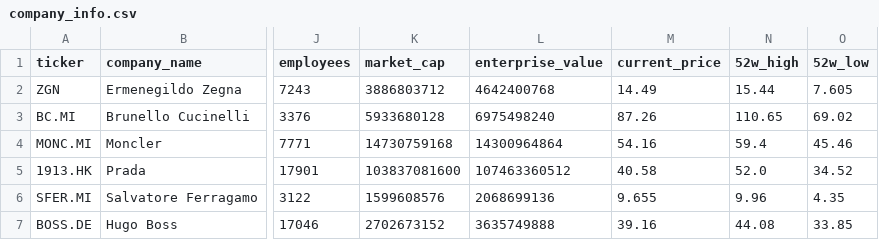
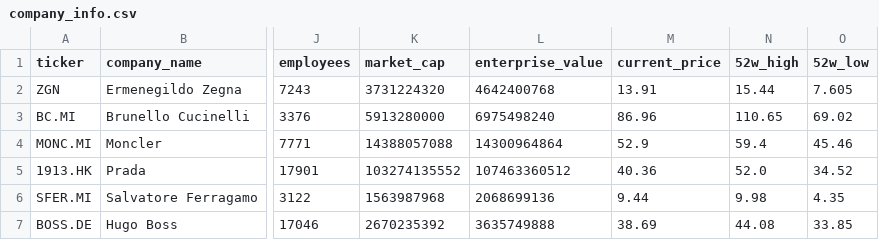
Before and after one commit to iliash-git/zegna-luxury-dashboard, a CSV file: data/company_info.csv, drawn as a sheet; only a part is shown, gaps mark what is left out; the diff names each change by its address in the sheet, - before the commit and + after, or states it on an @@ line.

```diff
--- a/data/company_info.csv
+++ b/data/company_info.csv
-K2 (market_cap): 3886803712
+K2 (market_cap): 3731224320
-M2 (current_price): 14.49
+M2 (current_price): 13.91
-K3 (market_cap): 5933680128
+K3 (market_cap): 5913280000
-M3 (current_price): 87.26
+M3 (current_price): 86.96
-K4 (market_cap): 14730759168
+K4 (market_cap): 14388057088
-M4 (current_price): 54.16
+M4 (current_price): 52.9
-K5 (market_cap): 103837081600
+K5 (market_cap): 103274135552
-M5 (current_price): 40.58
+M5 (current_price): 40.36
-K6 (market_cap): 1599608576
+K6 (market_cap): 1563987968
-M6 (current_price): 9.655
+M6 (current_price): 9.44
-N6 (52w_high): 9.96
+N6 (52w_high): 9.98
-K7 (market_cap): 2702673152
+K7 (market_cap): 2670235392
-M7 (current_price): 39.16
+M7 (current_price): 38.69
```
Also changed, not shown: data/key_metrics.csv, data/price_history.csv, 1 other file.
